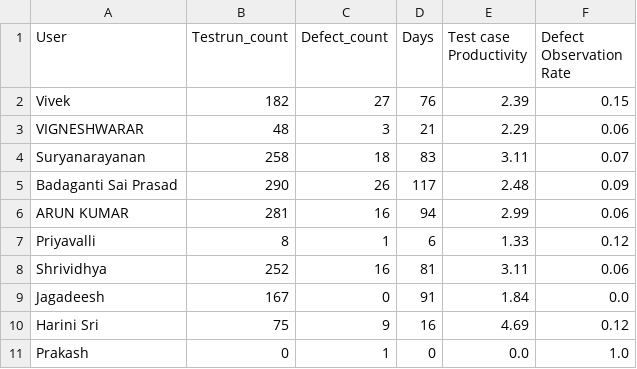
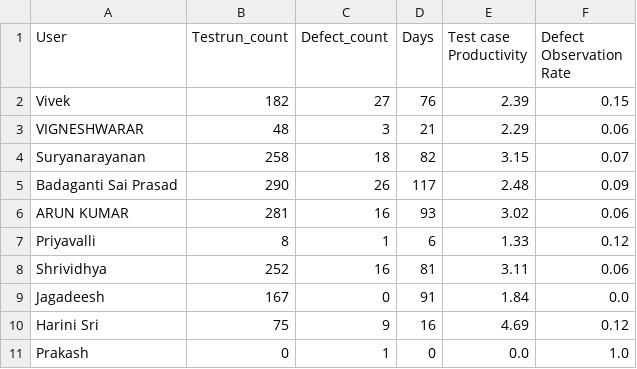
Before and after one commit to DineshGoverthanan/Mission_Possible, a CSV file: kp_data.csv, drawn as a sheet.

```diff
--- a/kp_data.csv
+++ b/kp_data.csv
@@ -3,5 +3,5 @@ Vivek,182,27,76,2.39,0.15
 VIGNESHWARAR,48,3,21,2.29,0.06
-Suryanarayanan,258,18,83,3.11,0.07
+Suryanarayanan,258,18,82,3.15,0.07
 Badaganti Sai Prasad,290,26,117,2.48,0.09
-ARUN KUMAR,281,16,94,2.99,0.06
+ARUN KUMAR,281,16,93,3.02,0.06
 Priyavalli,8,1,6,1.33,0.12
```
Also changed, not shown: 1 other file.
